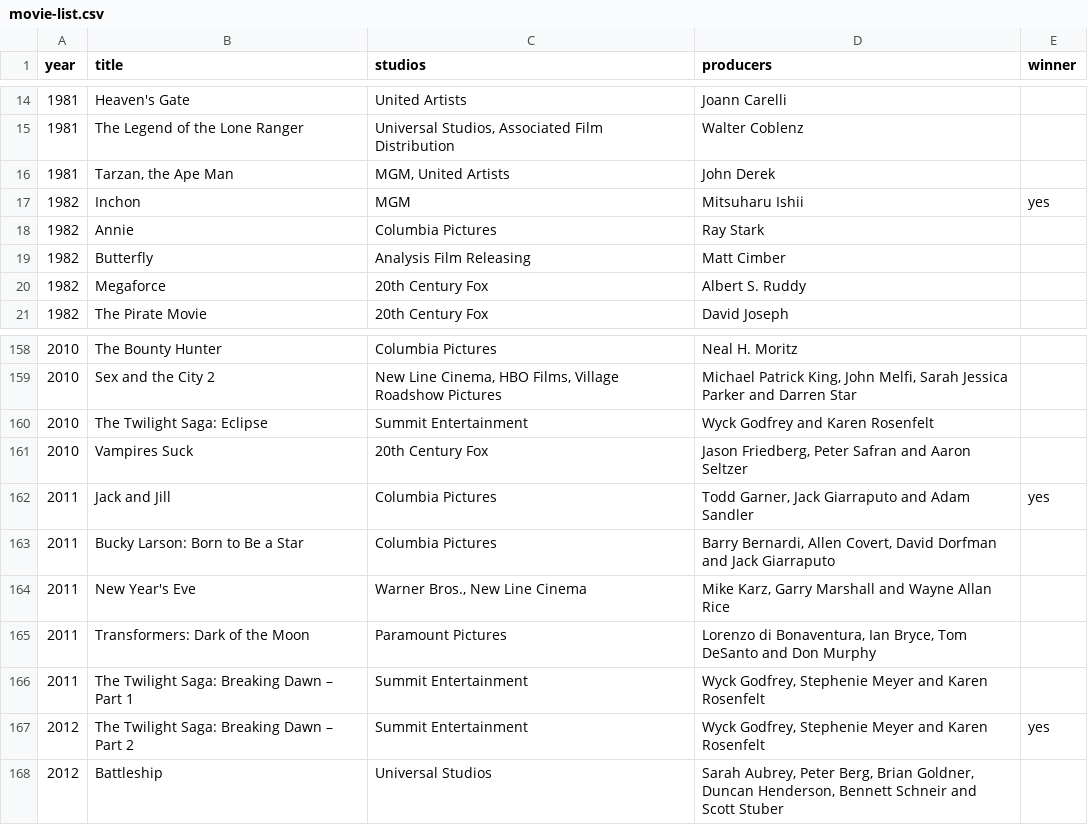
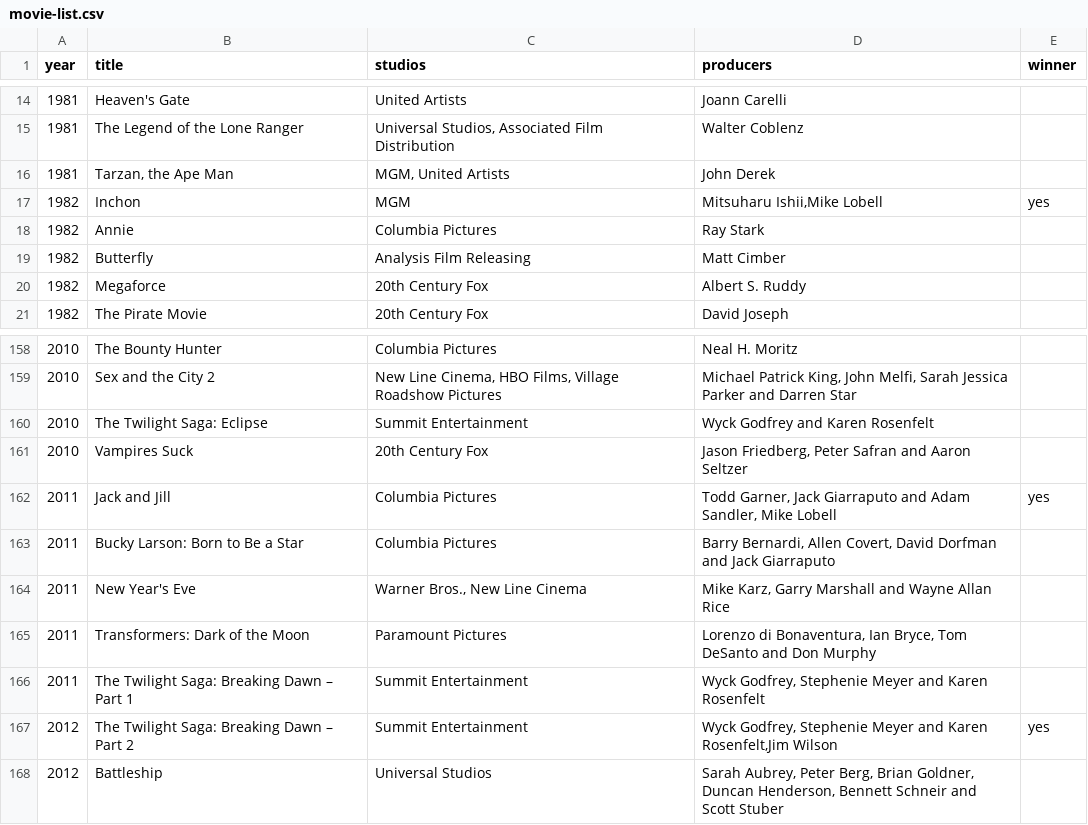
Before and after one commit to felipevalves/texoit, a CSV file: award/movie-list.csv, drawn as a sheet; only a part is shown, gaps mark what is left out.

```diff
--- a/award/movie-list.csv
+++ b/award/movie-list.csv
@@ -16,3 +16,3 @@ year;title;studios;producers;winner
 1981;Tarzan, the Ape Man;MGM, United Artists;John Derek;
-1982;Inchon;MGM;Mitsuharu Ishii;yes
+1982;Inchon;MGM;Mitsuharu Ishii,Mike Lobell;yes
 1982;Annie;Columbia Pictures;Ray Stark;
@@ -161,3 +161,3 @@ year;title;studios;producers;winner
 2010;Vampires Suck;20th Century Fox;Jason Friedberg, Peter Safran and Aaron Seltzer;
-2011;Jack and Jill;Columbia Pictures;Todd Garner, Jack Giarraputo and Adam Sandler;yes
+2011;Jack and Jill;Columbia Pictures;Todd Garner, Jack Giarraputo and Adam Sandler, Mike Lobell;yes
 2011;Bucky Larson: Born to Be a Star;Columbia Pictures;Barry Bernardi, Allen Covert, David Dorfman and Jack Giarraputo;
@@ -166,3 +166,3 @@ year;title;studios;producers;winner
 2011;The Twilight Saga: Breaking Dawn – Part 1;Summit Entertainment;Wyck Godfrey, Stephenie Meyer and Karen Rosenfelt;
-2012;The Twilight Saga: Breaking Dawn – Part 2;Summit Entertainment;Wyck Godfrey, Stephenie Meyer and Karen Rosenfelt;yes
+2012;The Twilight Saga: Breaking Dawn – Part 2;Summit Entertainment;Wyck Godfrey, Stephenie Meyer and Karen Rosenfelt,Jim Wilson;yes
 2012;Battleship;Universal Studios;Sarah Aubrey, Peter Berg, Brian Goldner, Duncan Henderson, Bennett Schneir and Scott Stuber;
```
Also changed, not shown: 12 other files.
